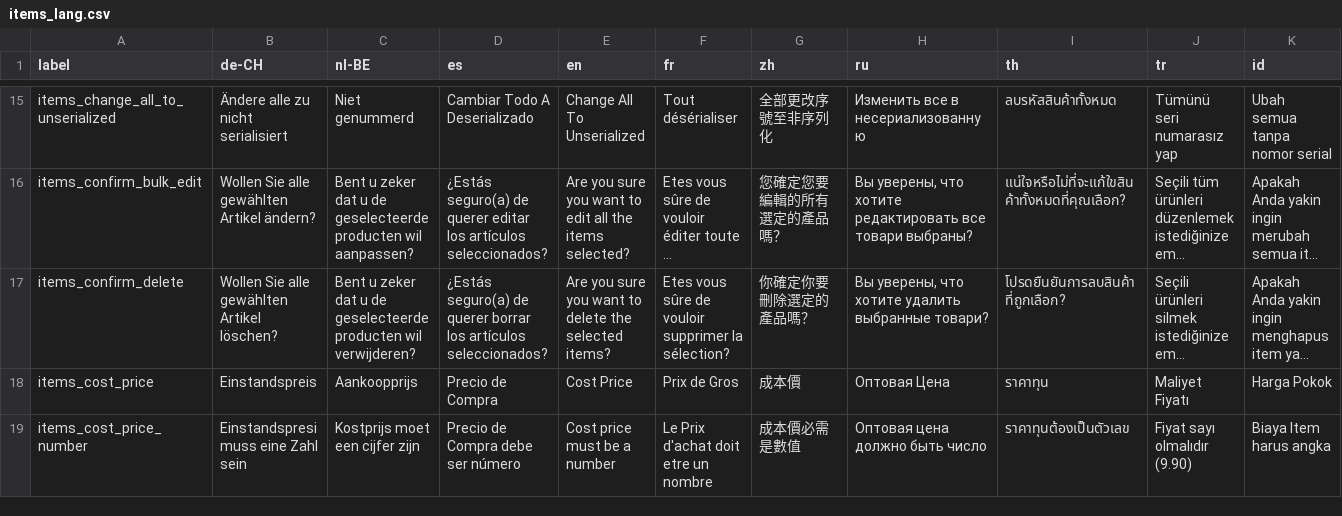
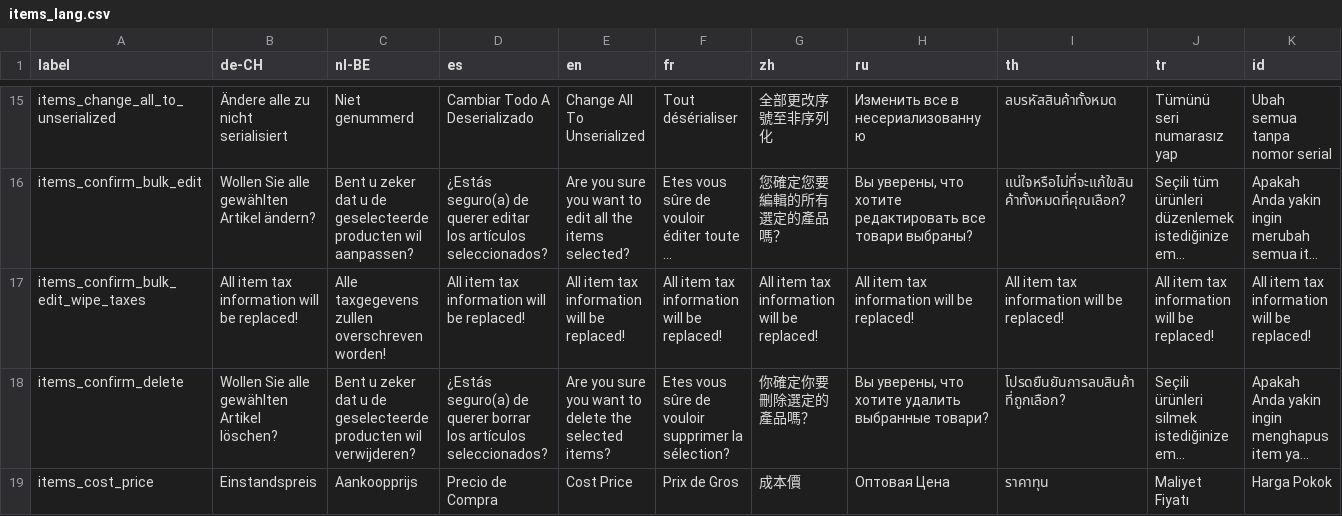
Before and after one commit to carfmccone/POS_O, a CSV file: translations/items_lang.csv, drawn as a sheet; only a part is shown, gaps mark what is left out; the shorter side is filled out with more unchanged rows; long unchanged cells end in …; the diff names each change by its address in the sheet, - before the commit and + after, or states it on an @@ line.

```diff
--- a/translations/items_lang.csv
+++ b/translations/items_lang.csv
+row 17: items_confirm_bulk_edit_wipe_taxes | All item tax information will be replaced! | Alle taxgegevens zullen overschreven worden! | All item tax information will be replaced! | All item tax information will be replaced! | All item tax information will be replaced! | All item tax information will be replaced! | All item tax information will be replaced! | All item tax information will be replaced! | All item tax information will be replaced! | All item tax information will be replaced!
```
Also changed, not shown: 11 other files.
